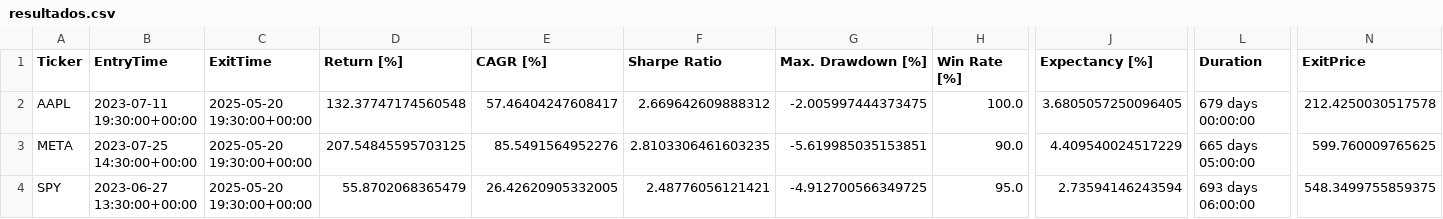
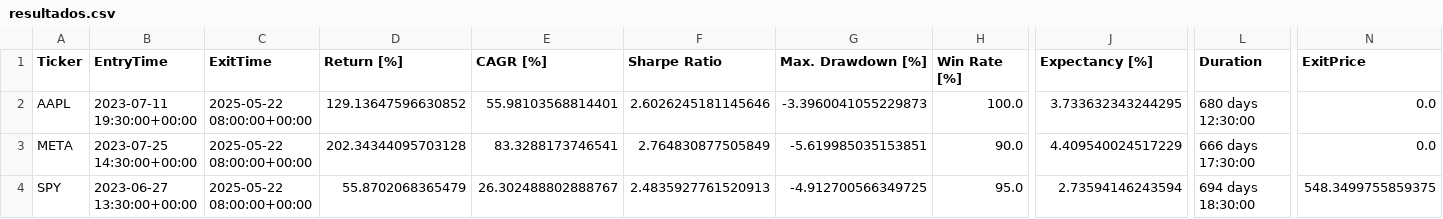
Before and after one commit to LinderCa/Notebooks_Trading, a CSV file: notebooks/data/backtesting/resultados.csv, drawn as a sheet; only a part is shown, gaps mark what is left out; the diff names each change by its address in the sheet, - before the commit and + after, or states it on an @@ line.

Commit message:
Actualizar resultados del notebook

```diff
--- a/notebooks/data/backtesting/resultados.csv
+++ b/notebooks/data/backtesting/resultados.csv
-C2:C4 (ExitTime): 2025-05-20 19:30:00+00:00
+C2:C4 (ExitTime): 2025-05-22 08:00:00+00:00
-D2 (Return [%]): 132.37747174560548
+D2 (Return [%]): 129.13647596630852
-E2 (CAGR [%]): 57.46404247608417
+E2 (CAGR [%]): 55.98103568814401
-F2 (Sharpe Ratio): 2.669642609888312
+F2 (Sharpe Ratio): 2.6026245181145646
-G2 (Max. Drawdown [%]): -2.005997444373475
+G2 (Max. Drawdown [%]): -3.3960041055229873
-J2 (Expectancy [%]): 3.6805057250096405
+J2 (Expectancy [%]): 3.733632343244295
-L2 (Duration): 679 days 00:00:00
+L2 (Duration): 680 days 12:30:00
-N2 (ExitPrice): 212.4250030517578
+N2 (ExitPrice): 0.0
-D3 (Return [%]): 207.54845595703125
+D3 (Return [%]): 202.34344095703128
-E3 (CAGR [%]): 85.5491564952276
+E3 (CAGR [%]): 83.3288173746541
-F3 (Sharpe Ratio): 2.8103306461603235
+F3 (Sharpe Ratio): 2.764830877505849
-L3 (Duration): 665 days 05:00:00
+L3 (Duration): 666 days 17:30:00
-N3 (ExitPrice): 599.760009765625
+N3 (ExitPrice): 0.0
-E4 (CAGR [%]): 26.42620905332005
+E4 (CAGR [%]): 26.302488802888767
-F4 (Sharpe Ratio): 2.48776056121421
+F4 (Sharpe Ratio): 2.4835927761520913
-L4 (Duration): 693 days 06:00:00
+L4 (Duration): 694 days 18:30:00
```
Also changed, not shown: notebooks/data/backtesting/resultados_casos.csv, 1 other file.
